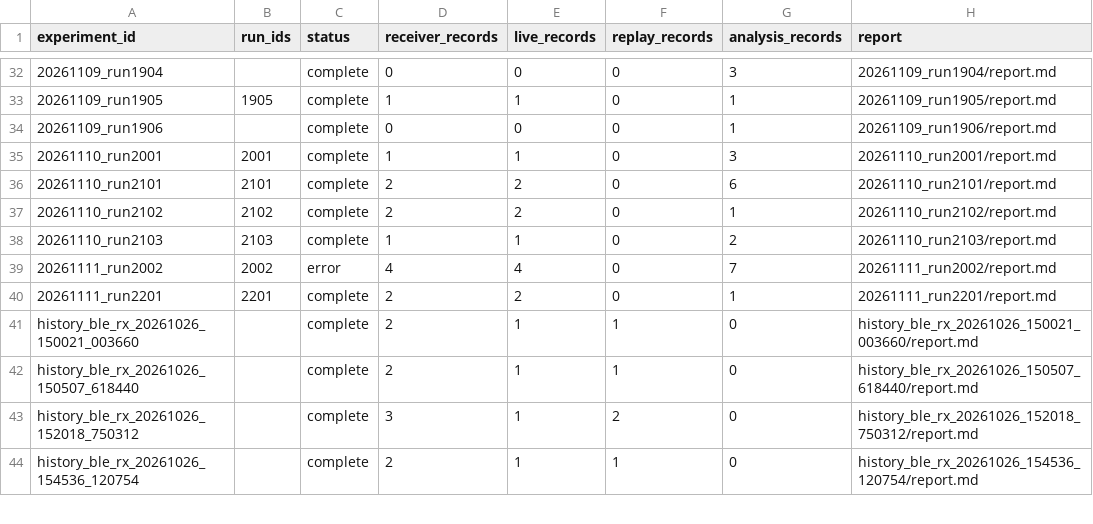
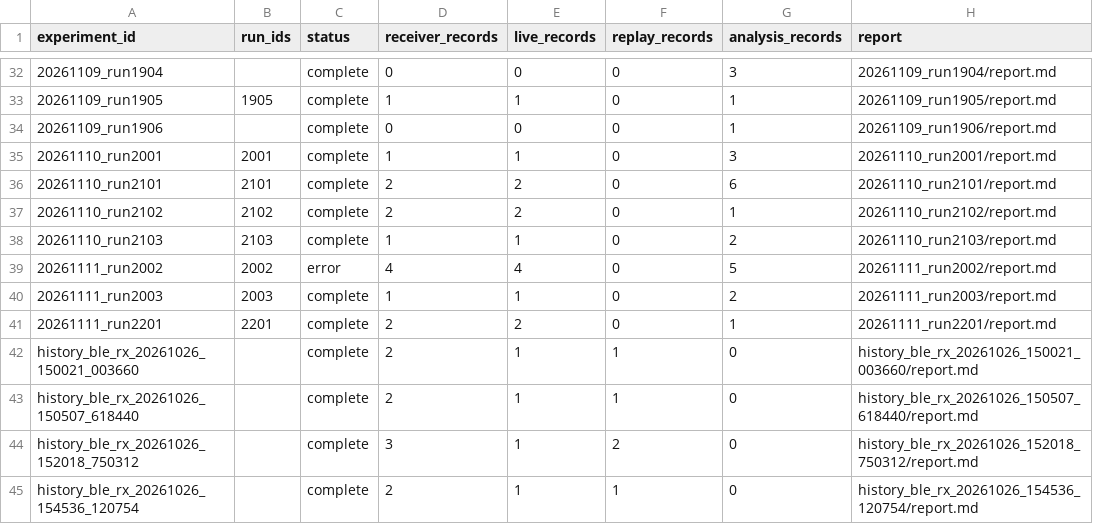
Before and after one commit to JIDA114514/B2Z, a CSV file: python/experiments/index.csv, drawn as a sheet; only a part is shown, gaps mark what is left out.

```diff
--- a/python/experiments/index.csv
+++ b/python/experiments/index.csv
@@ -38,3 +38,4 @@ experiment_id,run_ids,status,receiver_records,live_records,replay_records,analys
 20261110_run2103,2103,complete,1,1,0,2,20261110_run2103/report.md
-20261111_run2002,2002,error,4,4,0,7,20261111_run2002/report.md
+20261111_run2002,2002,error,4,4,0,5,20261111_run2002/report.md
+20261111_run2003,2003,complete,1,1,0,2,20261111_run2003/report.md
 20261111_run2201,2201,complete,2,2,0,1,20261111_run2201/report.md
```
Also changed, not shown: python/experiments/artifacts.csv, python/experiments/runs.csv, 16 other files.
